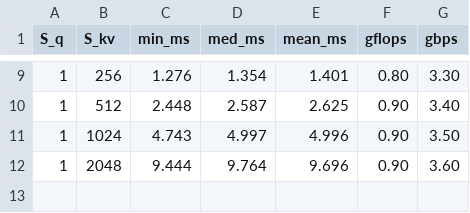
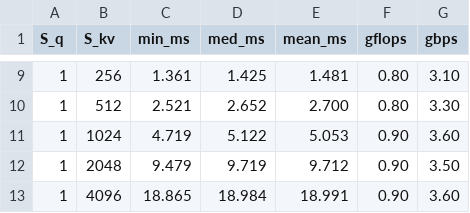
Before and after one commit to wennitao/mllm, a CSV file: examples/fa_opencl_bench/results/decode_skv.csv, drawn as a sheet; only a part is shown, gaps mark what is left out; the diff covers the shown part only.

```diff
--- a/examples/fa_opencl_bench/results/decode_skv.csv
+++ b/examples/fa_opencl_bench/results/decode_skv.csv
@@ -9,4 +9,5 @@ S_q,S_kv,min_ms,med_ms,mean_ms,gflops,gbps
-1,256,1.276,1.354,1.401,0.80,3.30
-1,512,2.448,2.587,2.625,0.90,3.40
-1,1024,4.743,4.997,4.996,0.90,3.50
-1,2048,9.444,9.764,9.696,0.90,3.60
+1,256,1.361,1.425,1.481,0.80,3.10
+1,512,2.521,2.652,2.700,0.80,3.30
+1,1024,4.719,5.122,5.053,0.90,3.60
+1,2048,9.479,9.719,9.712,0.90,3.50
+1,4096,18.865,18.984,18.991,0.90,3.60
```
Also changed, not shown: 32 edited cells elsewhere in this file, examples/attn_npu_bench/results/decode_skv.csv, examples/attn_npu_bench/results/prefill_sq.csv, 24 other files.
